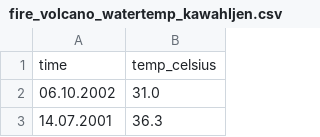
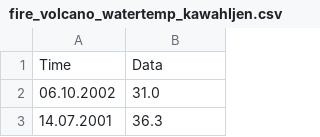
Before and after one commit to merlin-lacuna/stories-from-home-v1, a CSV file: data/fire_volcano_watertemp_kawahIjen.csv, drawn as a sheet; only a part is shown.

Commit message:
Update fire_volcano_watertemp_kawahIjen.csv

```diff
--- a/data/fire_volcano_watertemp_kawahIjen.csv
+++ b/data/fire_volcano_watertemp_kawahIjen.csv
@@ -1,2 +1,2 @@
-time,temp_celsius
+Time,Data
 06.10.2002,31.0
```
